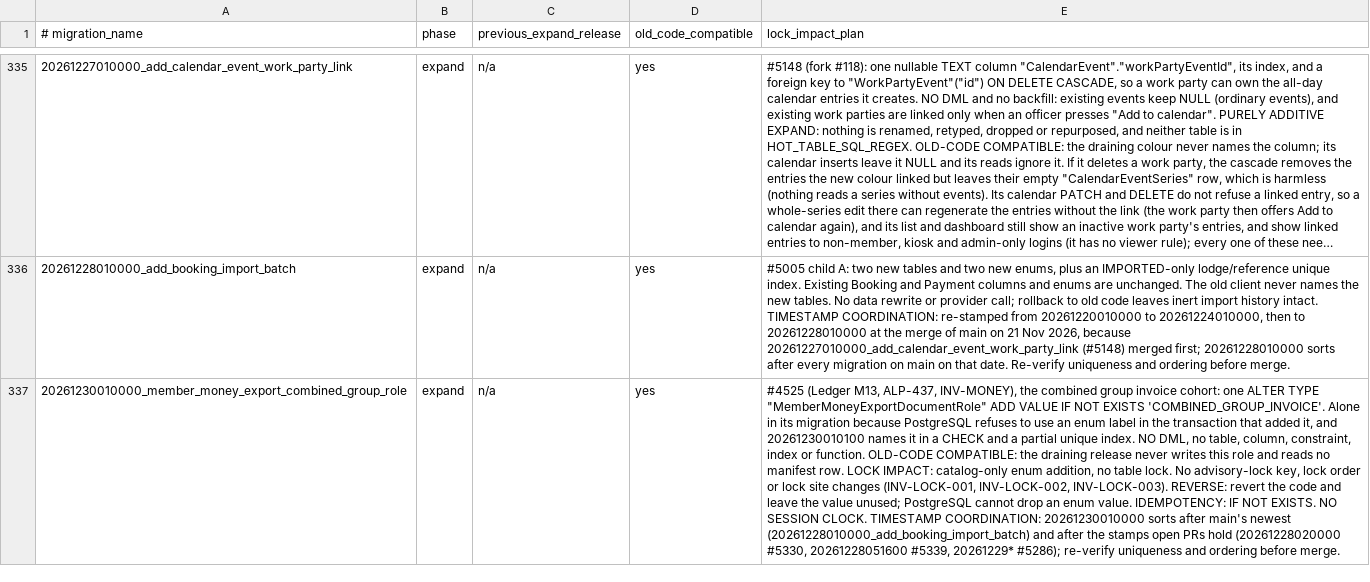
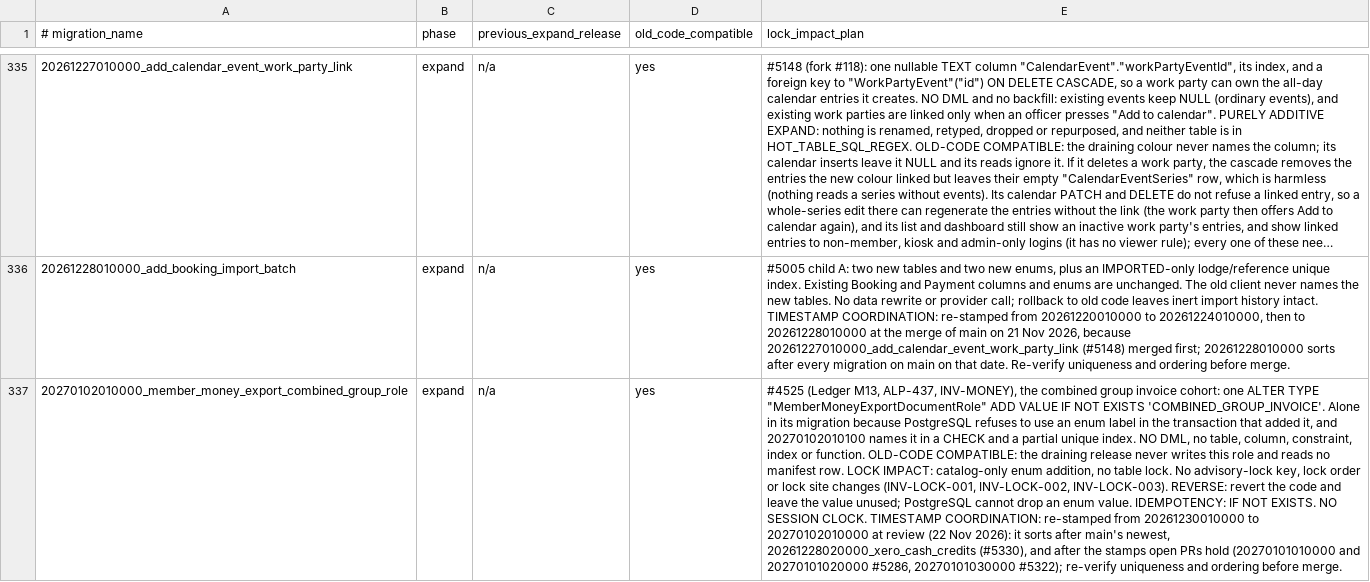
Before and after one commit to thatskiff33/AlpineClubBookingsNZ, a TSV file: docs/BLUE_GREEN_MIGRATION_SAFETY.tsv, drawn as a sheet; only a part is shown, gaps mark what is left out; long unchanged cells end in …; the diff covers the shown part only; the diff names each change by its address in the sheet, - before the commit and + after, or states it on an @@ line.

```diff
--- a/docs/BLUE_GREEN_MIGRATION_SAFETY.tsv
+++ b/docs/BLUE_GREEN_MIGRATION_SAFETY.tsv
-A337 (# migration_name): 20261230010000_member_money_export_combined_group_role
+A337 (# migration_name): 20270102010000_member_money_export_combined_group_role
-E337 (lock_impact_plan): …it, and 20261230010100 names it in a CHECK and a partial unique index. NO DML, no table, column, constraint, index or function. OLD-CODE COMPATIBLE: the draining release never writes this role and reads no manifest row. LOCK IMPACT: catalog-only enum addition, no table lock. No advisory-lock key, lock order or lock site changes (INV-LOCK-001, INV-LOCK-002, INV-LOCK-003). REVERSE: revert the code and leave the value unused; PostgreSQL cannot drop an enum value. IDEMPOTENCY: IF NOT EXISTS. NO SESSION CLOCK. TIMESTAMP COORDINATION: 20261230010000 sorts after main's newest (20261228010000_add_booking_import_batch) and after the stamps open PRs hold (20261228020000 #5330, 20261228051600 #5339, 20261229* #5286); re-verify uniqueness…
+E337 (lock_impact_plan): …it, and 20270102010100 names it in a CHECK and a partial unique index. NO DML, no table, column, constraint, index or function. OLD-CODE COMPATIBLE: the draining release never writes this role and reads no manifest row. LOCK IMPACT: catalog-only enum addition, no table lock. No advisory-lock key, lock order or lock site changes (INV-LOCK-001, INV-LOCK-002, INV-LOCK-003). REVERSE: revert the code and leave the value unused; PostgreSQL cannot drop an enum value. IDEMPOTENCY: IF NOT EXISTS. NO SESSION CLOCK. TIMESTAMP COORDINATION: re-stamped from 20261230010000 to 20270102010000 at review (22 Nov 2026): it sorts after main's newest, 20261228020000_xero_cash_credits (#5330), and after the stamps open PRs hold (20270101010000 and 20270101020000 #5286, 20270101030000 #5322); re-verify uniqueness…
```
Also changed, not shown: 2 edited cells elsewhere in this file, 8 other files.
